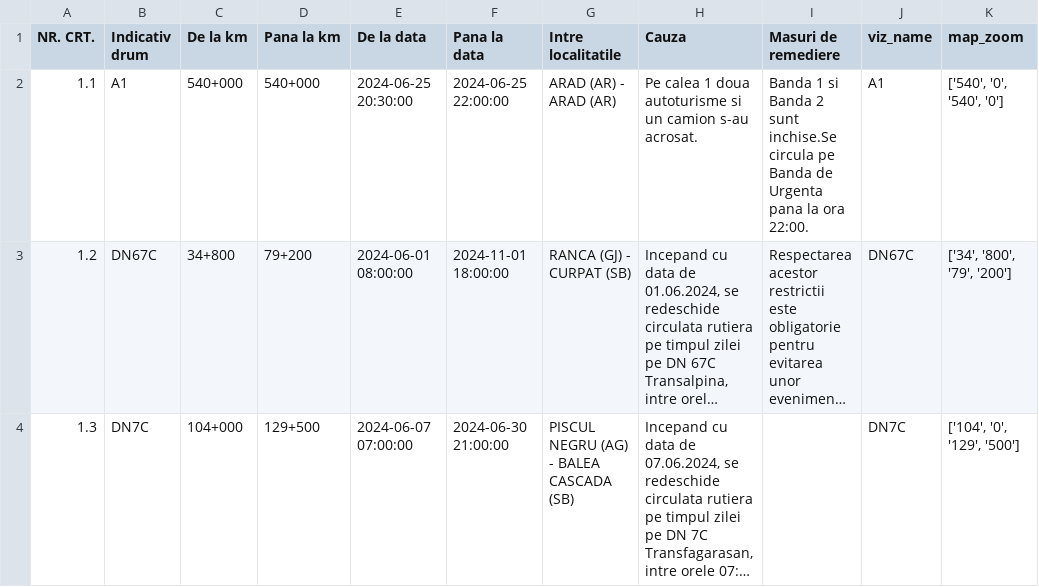
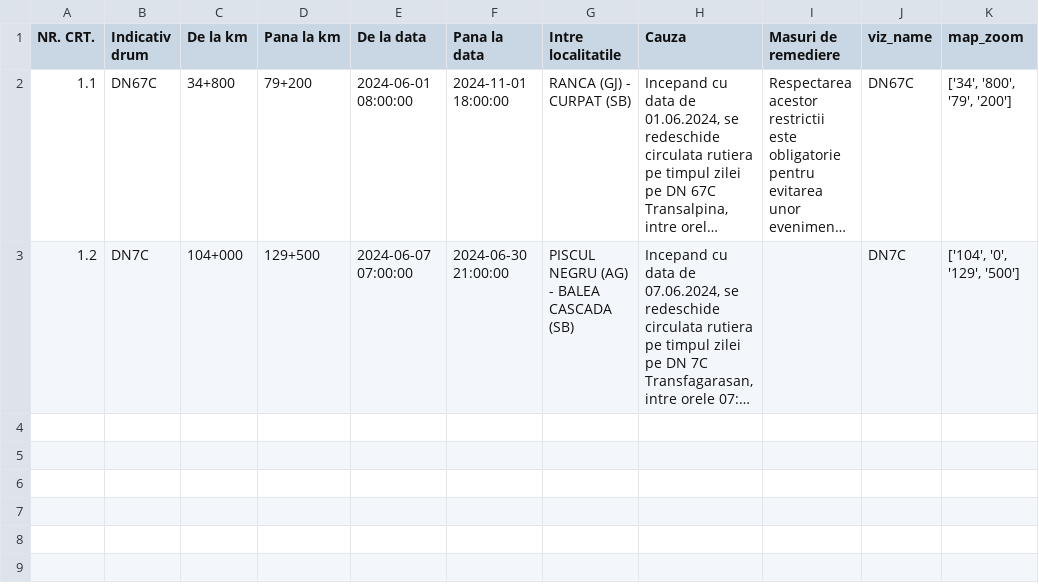
Before and after one commit to gov2-ro/prometeu, a CSV file: data/andnet/csv/1-evenimente-rutiere-și-lucrări-de-scurtă-durată.csv, drawn as a sheet; long unchanged cells end in …; removed rows and columns are numbered as before the commit, all else as after; the diff names each change by its address in the sheet, - before the commit and + after, or states it on an @@ line.

```diff
--- a/data/andnet/csv/1-evenimente-rutiere-și-lucrări-de-scurtă-durată.csv
+++ b/data/andnet/csv/1-evenimente-rutiere-și-lucrări-de-scurtă-durată.csv
-row 2: 1.1 | A1 | 540+000 | 540+000 | 2024-06-25 20:30:00 | 2024-06-25 22:00:00 | ARAD (AR) - ARAD (AR) | Pe calea 1 doua autoturisme si un camion s-au acrosat. | Banda 1 si Banda 2 sunt inchise.Se circula pe Banda de Urgenta pana la ora 22:00. | A1 | ['540', '0', '540', '0']
-A2 (NR. CRT.): 1.2
+A2 (NR. CRT.): 1.1
-A3 (NR. CRT.): 1.3
+A3 (NR. CRT.): 1.2
```
Also changed, not shown: data/andnet/csv/11-lucrări-de-scurtă-durată.csv, data/andnet/csv/situatia-drumurilor-points.csv, 20 other files.
